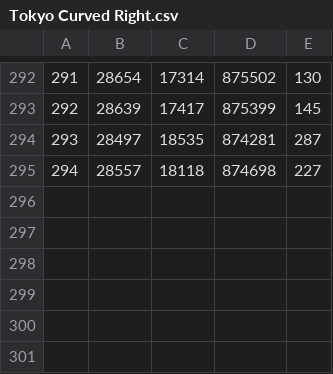
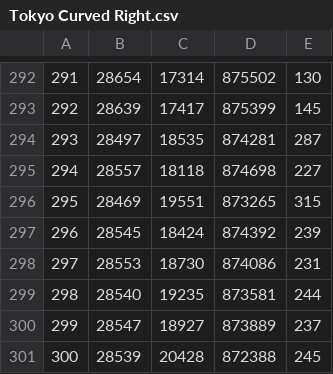
Before and after one commit to patrickahrend/hyperautomation-lane-detection, a CSV file: Part II - Adv Lane Detection and Road Features 2/Part II - Adv Lane Detection and Road Features 2/hyperautomation_simplified/KPI/Tokyo Curved Right.csv, drawn as a sheet; only a part is shown, gaps mark what is left out; the diff names each change by its address in the sheet, - before the commit and + after, or states it on an @@ line.

```diff
--- a/Part II - Adv Lane Detection and Road Features 2/Part II - Adv Lane Detection and Road Features 2/hyperautomation_simplified/KPI/Tokyo Curved Right.csv
+++ b/Part II - Adv Lane Detection and Road Features 2/Part II - Adv Lane Detection and Road Features 2/hyperautomation_simplified/KPI/Tokyo Curved Right.csv
+row 296: 295 | 28469 | 19551 | 873265 | 315
+row 297: 296 | 28545 | 18424 | 874392 | 239
+row 298: 297 | 28553 | 18730 | 874086 | 231
+row 299: 298 | 28540 | 19235 | 873581 | 244
+row 300: 299 | 28547 | 18927 | 873889 | 237
+row 301: 300 | 28539 | 20428 | 872388 | 245
```
Also changed, not shown: Part II - Adv Lane Detection and Road Features 2/Part II - Adv Lane Detection and Road Features 2/baseline_KPIs/Istanbul_Bridge.csv, Part II - Adv Lane Detection and Road Features 2/Part II - Adv Lane Detection and Road Features 2/baseline_KPIs/Red_Curve_Tokyo.csv, 58 other files.
